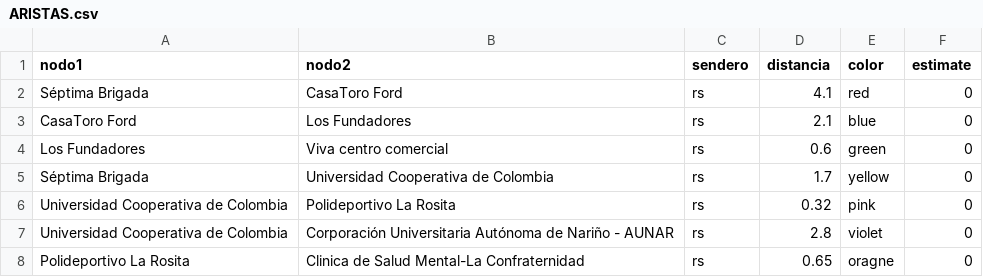
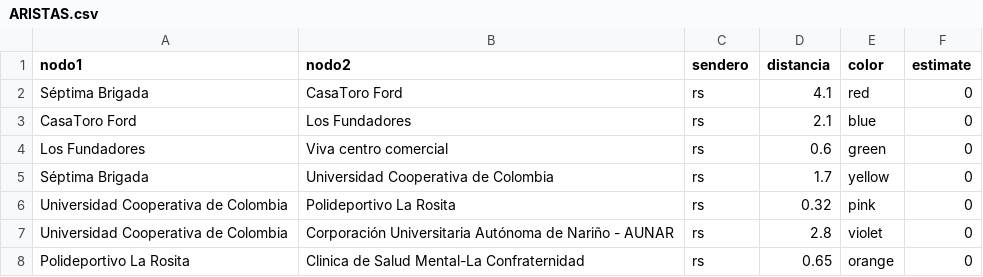
Before and after one commit to zeroxwx/PROYECTO, a CSV file: ARISTAS.csv, drawn as a sheet.

Commit message:
Update ARISTAS.csv

```diff
--- a/ARISTAS.csv
+++ b/ARISTAS.csv
@@ -7,2 +7,2 @@ Universidad Cooperativa de Colombia,Polideportivo La Rosita,rs,0.32,pink,0
 Universidad Cooperativa de Colombia,Corporación Universitaria Autónoma de Nariño - AUNAR,rs,2.8,violet,0
-Polideportivo La Rosita,Clinica de Salud Mental-La Confraternidad,rs,0.65,oragne,0
+Polideportivo La Rosita,Clinica de Salud Mental-La Confraternidad,rs,0.65,orange,0
```
